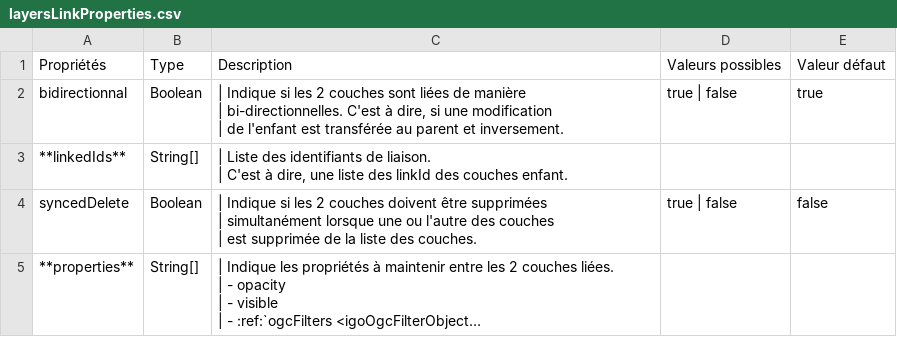
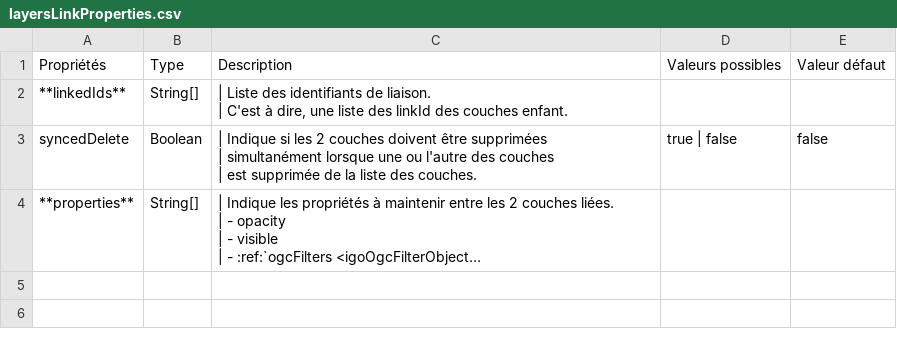
Before and after one commit to infra-geo-ouverte/igo2, a CSV file: docs/_tables/fr/properties/layersLinkProperties.csv, drawn as a sheet; long unchanged cells end in ….

Commit message:
refactor(layerSync): remove bidirectional property

```diff
--- a/docs/_tables/fr/properties/layersLinkProperties.csv
+++ b/docs/_tables/fr/properties/layersLinkProperties.csv
@@ -1,5 +1,2 @@
 Propriétés,Type,Description,Valeurs possibles,Valeur défaut
-bidirectionnal ,Boolean ,"| Indique si les 2 couches sont liées de manière
-| bi-directionnelles. C'est à dire, si une modification
-| de l'enfant est transférée au parent et inversement.",true | false,true
 **linkedIds** ,String[] ,"| Liste des identifiants de liaison.
```
Also changed, not shown: 3 other files.
